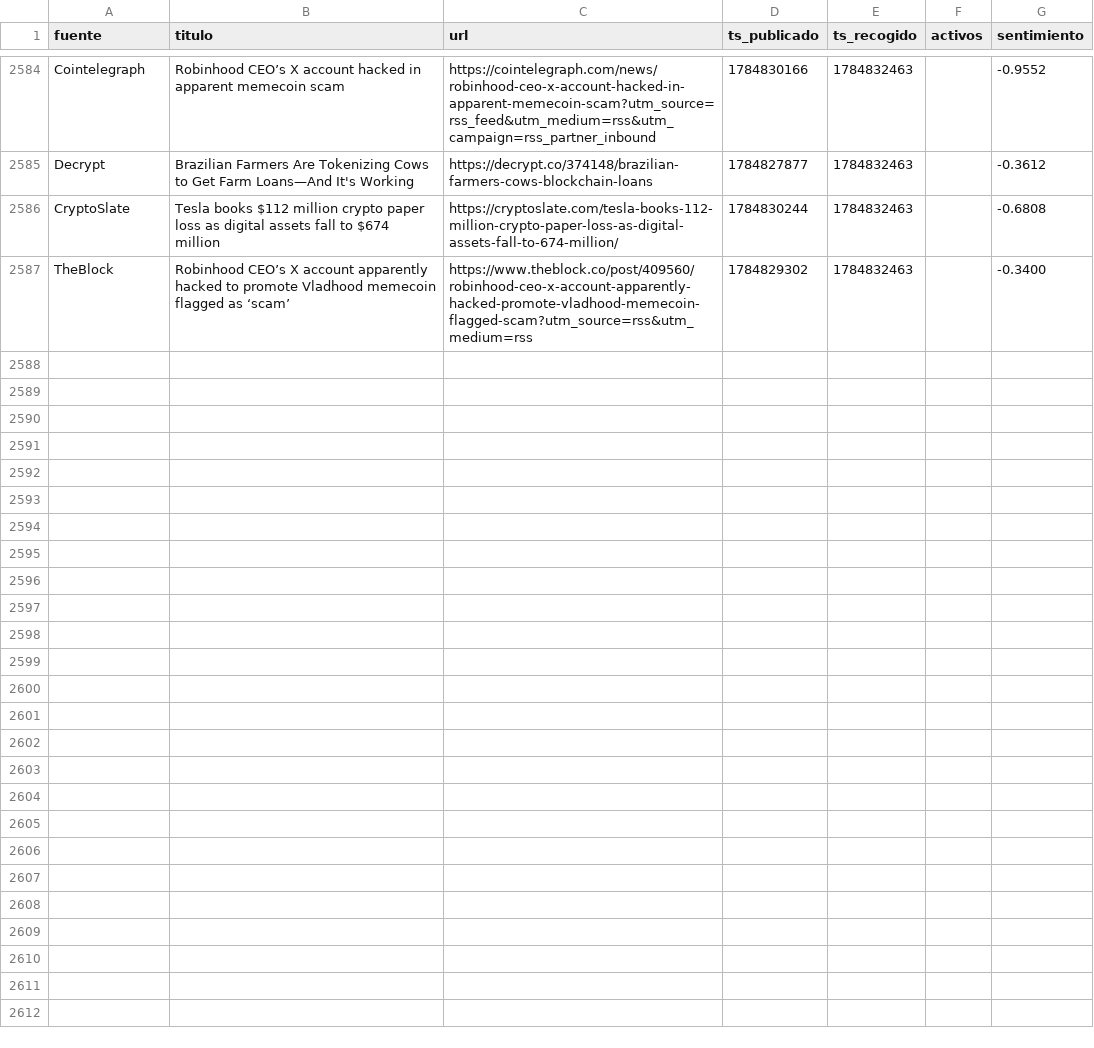
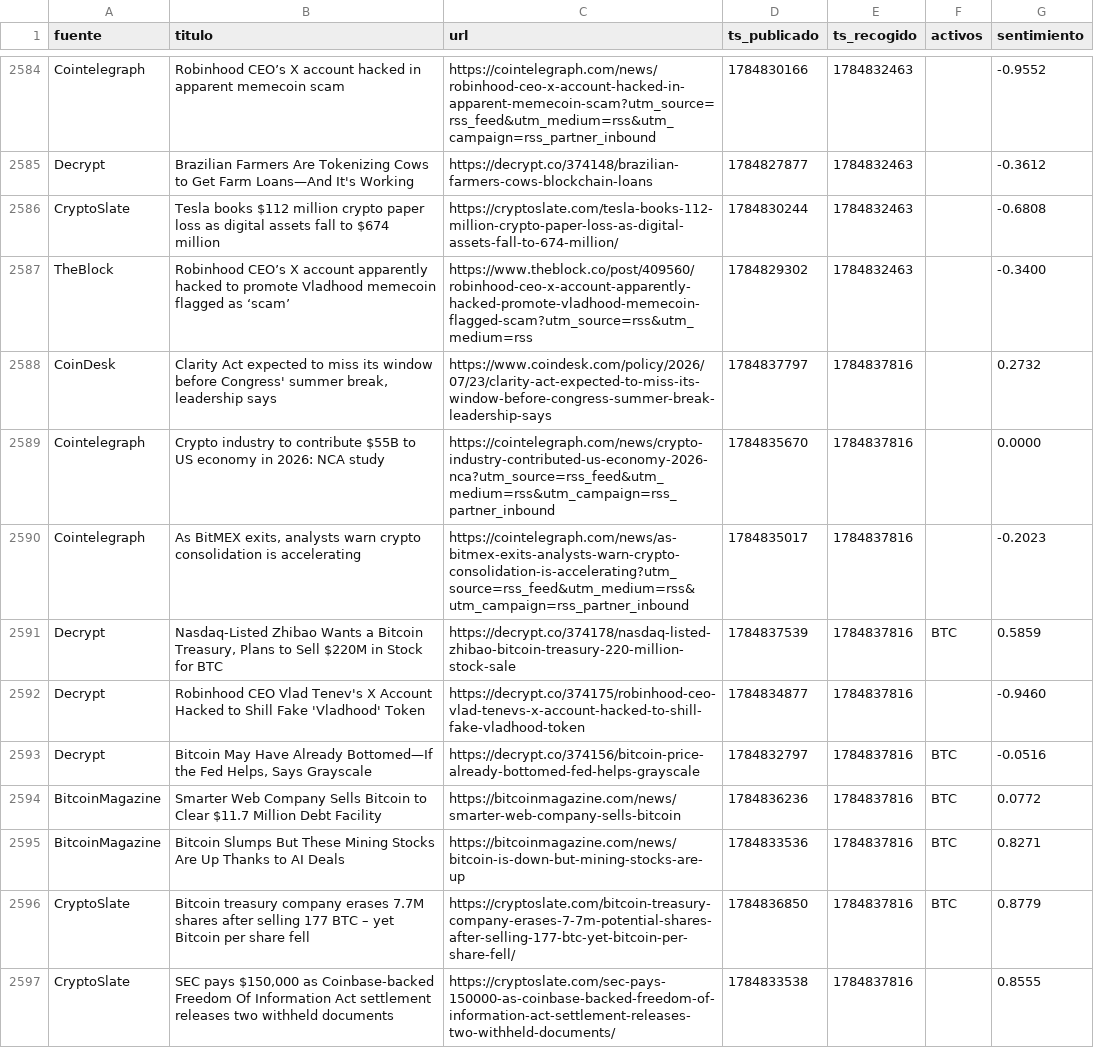
Before and after one commit to marcosgcuenta1/trading-bot, a CSV file: data/news.csv, drawn as a sheet; only a part is shown, gaps mark what is left out; the diff names each change by its address in the sheet, - before the commit and + after, or states it on an @@ line.

```diff
--- a/data/news.csv
+++ b/data/news.csv
+row 2588: CoinDesk | Clarity Act expected to miss its window before Congress' summer break, leadership says | https://www.coindesk.com/policy/2026/07/23/clarity-act-expected-to-miss-its-window-before-congress-summer-break-leadership-says | 1784837797 | 1784837816 |  | 0.2732
+row 2589: Cointelegraph | Crypto industry to contribute $55B to US economy in 2026: NCA study | https://cointelegraph.com/news/crypto-industry-contributed-us-economy-2026-nca?utm_source=rss_feed&utm_medium=rss&utm_campaign=rss_partner_inbound | 1784835670 | 1784837816 |  | 0.0000
+row 2590: Cointelegraph | As BitMEX exits, analysts warn crypto consolidation is accelerating | https://cointelegraph.com/news/as-bitmex-exits-analysts-warn-crypto-consolidation-is-accelerating?utm_source=rss_feed&utm_medium=rss&utm_campaign=rss_partner_inbound | 1784835017 | 1784837816 |  | -0.2023
+row 2591: Decrypt | Nasdaq-Listed Zhibao Wants a Bitcoin Treasury, Plans to Sell $220M in Stock for BTC | https://decrypt.co/374178/nasdaq-listed-zhibao-bitcoin-treasury-220-million-stock-sale | 1784837539 | 1784837816 | BTC | 0.5859
+row 2592: Decrypt | Robinhood CEO Vlad Tenev's X Account Hacked to Shill Fake 'Vladhood' Token | https://decrypt.co/374175/robinhood-ceo-vlad-tenevs-x-account-hacked-to-shill-fake-vladhood-token | 1784834877 | 1784837816 |  | -0.9460
+row 2593: Decrypt | Bitcoin May Have Already Bottomed—If the Fed Helps, Says Grayscale | https://decrypt.co/374156/bitcoin-price-already-bottomed-fed-helps-grayscale | 1784832797 | 1784837816 | BTC | -0.0516
+row 2594: BitcoinMagazine | Smarter Web Company Sells Bitcoin to Clear $11.7 Million Debt Facility | https://bitcoinmagazine.com/news/smarter-web-company-sells-bitcoin | 1784836236 | 1784837816 | BTC | 0.0772
+row 2595: BitcoinMagazine | Bitcoin Slumps But These Mining Stocks Are Up Thanks to AI Deals | https://bitcoinmagazine.com/news/bitcoin-is-down-but-mining-stocks-are-up | 1784833536 | 1784837816 | BTC | 0.8271
+row 2596: CryptoSlate | Bitcoin treasury company erases 7.7M shares after selling 177 BTC – yet Bitcoin per share fell | https://cryptoslate.com/bitcoin-treasury-company-erases-7-7m-potential-shares-after-selling-177-btc-yet-bitcoin-per-share-fell/ | 1784836850 | 1784837816 | BTC | 0.8779
+row 2597: CryptoSlate | SEC pays $150,000 as Coinbase-backed Freedom Of Information Act settlement releases two withheld documents | https://cryptoslate.com/sec-pays-150000-as-coinbase-backed-freedom-of-information-act-settlement-releases-two-withheld-documents/ | 1784833538 | 1784837816 |  | 0.8555
```
